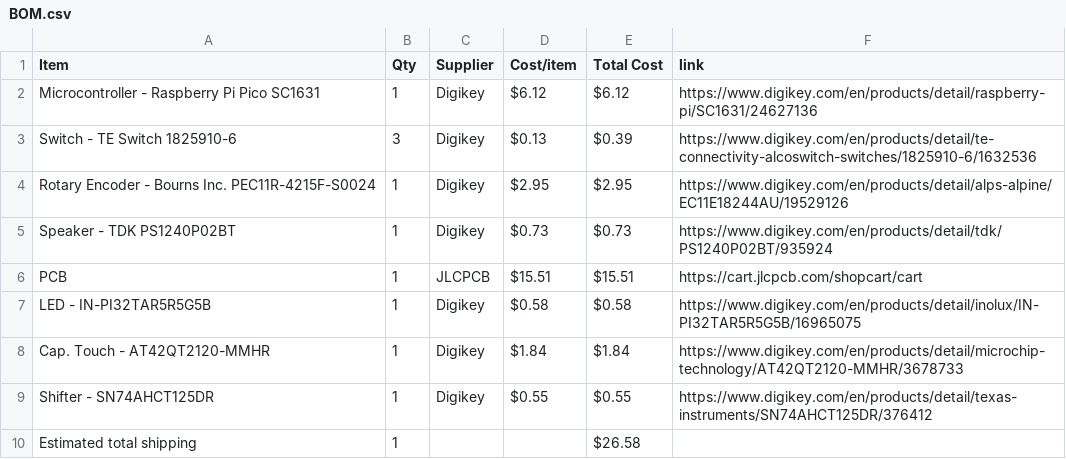
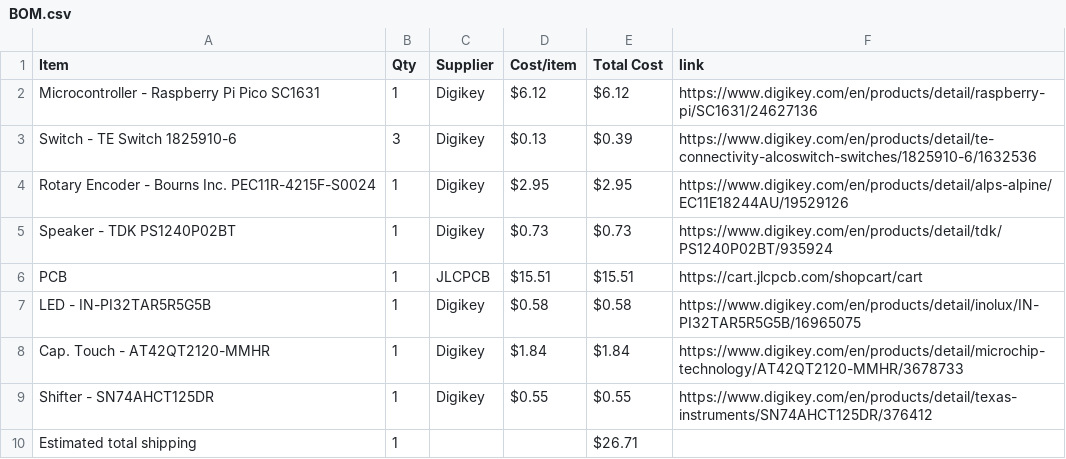
Before and after one commit to araschke001-commits/Mini-Piano, a CSV file: BOM.csv, drawn as a sheet.

Commit message:
Sync Mini Piano from Half Life

```diff
--- a/BOM.csv
+++ b/BOM.csv
@@ -9,2 +9,2 @@ Cap. Touch - AT42QT2120-MMHR,1,Digikey,$1.84,$1.84,https://www.digikey.com/en/pr
 Shifter - SN74AHCT125DR,1,Digikey,$0.55,$0.55,https://www.digikey.com/en/products/detail/texas-instruments/SN74AHCT125DR/376412
-Estimated total shipping,1,,,$26.58,
+Estimated total shipping,1,,,$26.71,
```
